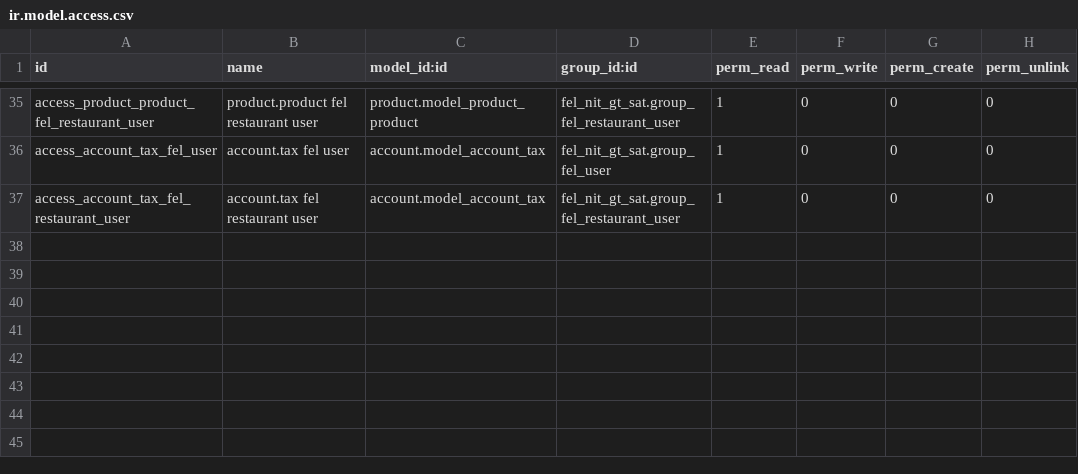
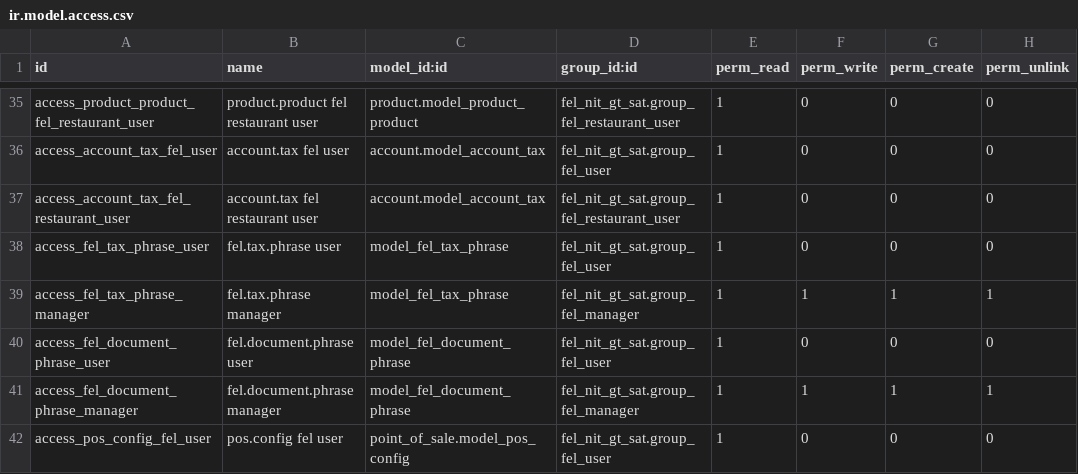
Before and after one commit to rkingkong/fel_nit_gt_sat, a CSV file: security/ir.model.access.csv, drawn as a sheet; only a part is shown, gaps mark what is left out; the diff names each change by its address in the sheet, - before the commit and + after, or states it on an @@ line.

Commit message:
Update ir.model.access.csv

```diff
--- a/security/ir.model.access.csv
+++ b/security/ir.model.access.csv
+row 38: access_fel_tax_phrase_user | fel.tax.phrase user | model_fel_tax_phrase | fel_nit_gt_sat.group_fel_user | 1 | 0 | 0 | 0
+row 39: access_fel_tax_phrase_manager | fel.tax.phrase manager | model_fel_tax_phrase | fel_nit_gt_sat.group_fel_manager | 1 | 1 | 1 | 1
+row 40: access_fel_document_phrase_user | fel.document.phrase user | model_fel_document_phrase | fel_nit_gt_sat.group_fel_user | 1 | 0 | 0 | 0
+row 41: access_fel_document_phrase_manager | fel.document.phrase manager | model_fel_document_phrase | fel_nit_gt_sat.group_fel_manager | 1 | 1 | 1 | 1
+row 42: access_pos_config_fel_user | pos.config fel user | point_of_sale.model_pos_config | fel_nit_gt_sat.group_fel_user | 1 | 0 | 0 | 0
```
